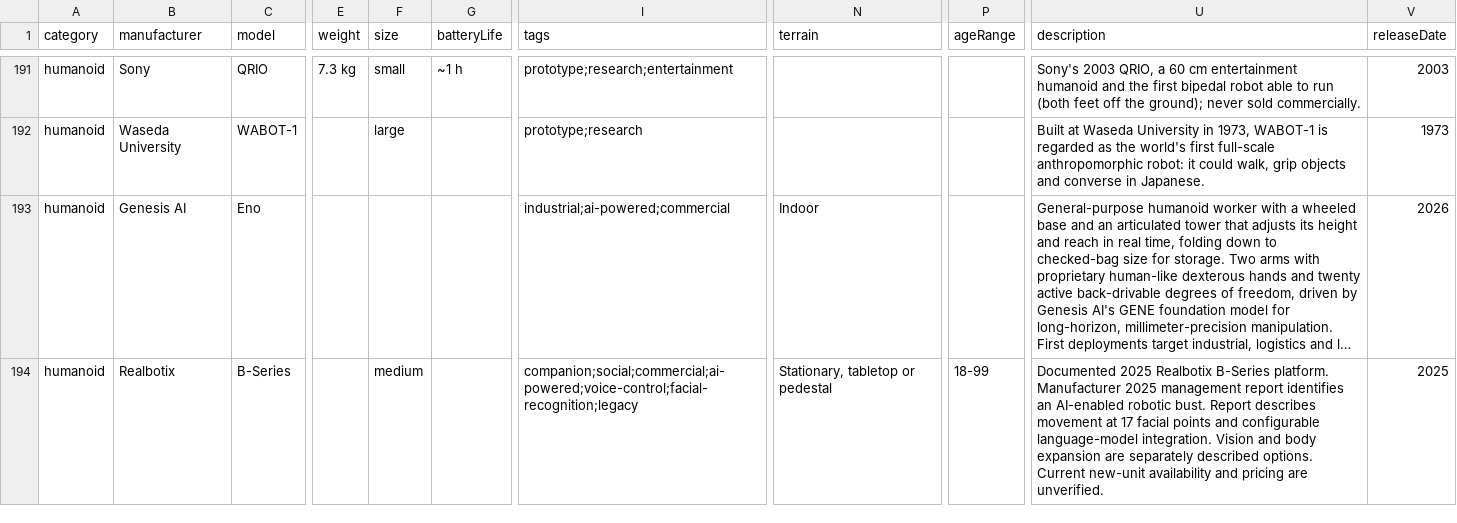
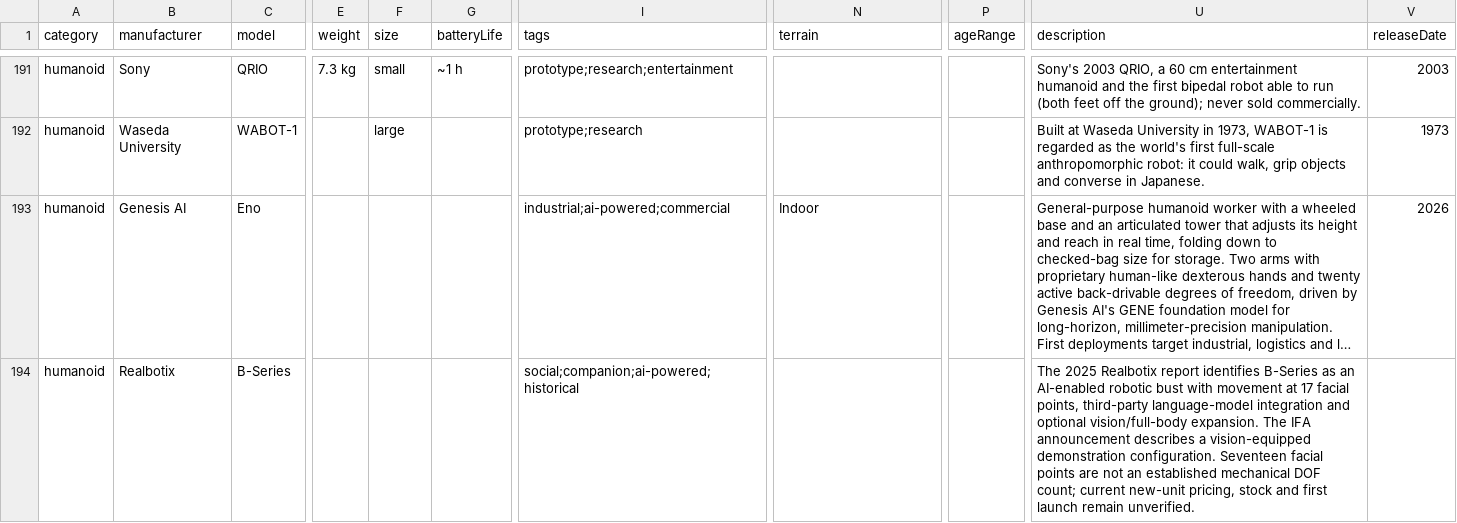
Before and after one commit to Huskynarr/robotics-directory, a CSV file: data/humanoid.csv, drawn as a sheet; only a part is shown, gaps mark what is left out; long unchanged cells end in …; the diff covers the shown part only; the diff names each change by its address in the sheet, - before the commit and + after, or states it on an @@ line.

```diff
--- a/data/humanoid.csv
+++ b/data/humanoid.csv
-F194 (size): medium
+F194 (size): (empty)
-I194 (tags): companion;social;commercial;ai-powered;voice-control;facial-recognition;legacy
+I194 (tags): social;companion;ai-powered;historical
-N194 (terrain): Stationary, tabletop or pedestal
+N194 (terrain): (empty)
-P194 (ageRange): 18-99
+P194 (ageRange): (empty)
-U194 (description): Documented 2025 Realbotix B-Series platform. Manufacturer 2025 management report identifies an AI-enabled robotic bust. Report describes movement at 17 facial points and configurable language-model integration. Vision and body expansion are separately described options. Current new-unit availability and pricing are unverified.
+U194 (description): The 2025 Realbotix report identifies B-Series as an AI-enabled robotic bust with movement at 17 facial points, third-party language-model integration and optional vision/full-body expansion. The IFA announcement describes a vision-equipped demonstration configuration. Seventeen facial points are not an established mechanical DOF count; current new-unit pricing, stock and first launch remain unverified.
-V194 (releaseDate): 2025
+V194 (releaseDate): (empty)
```
Also changed, not shown: 40 edited cells elsewhere in this file, data/competitors/company-review.csv, data/competitors/robot-research-queue.csv, 9 other files.
